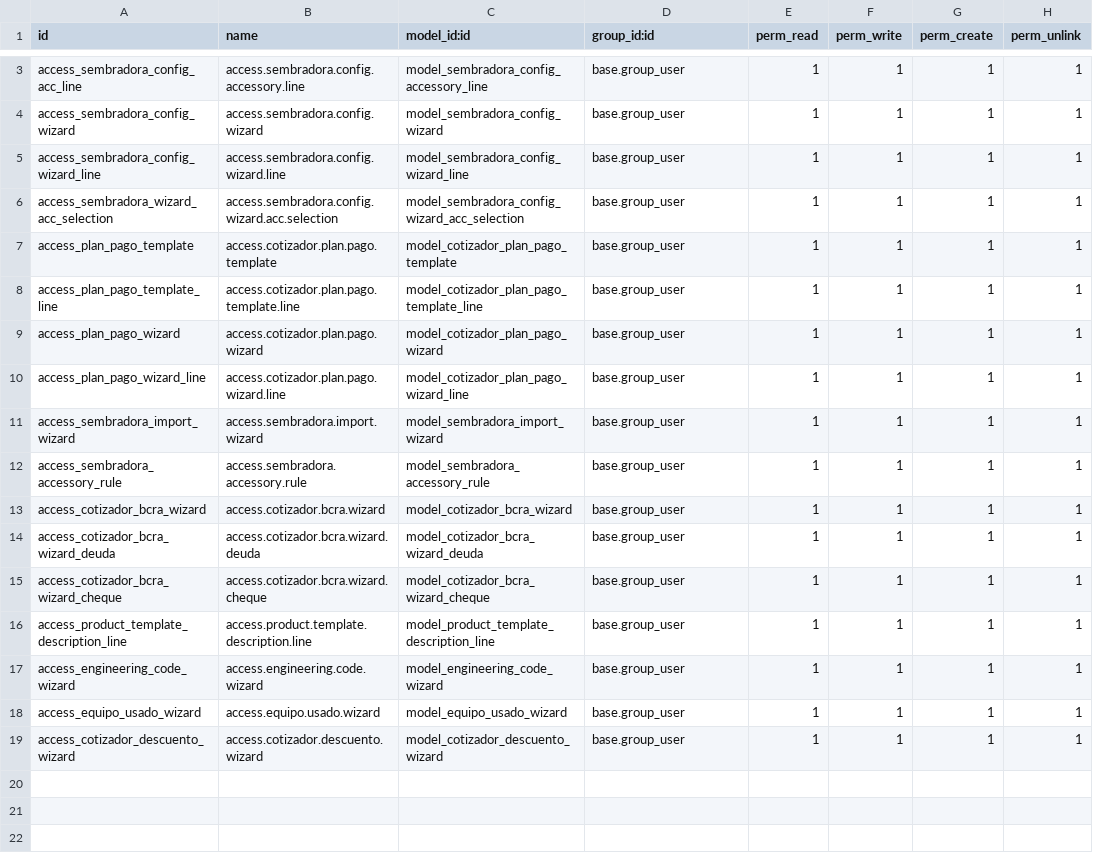
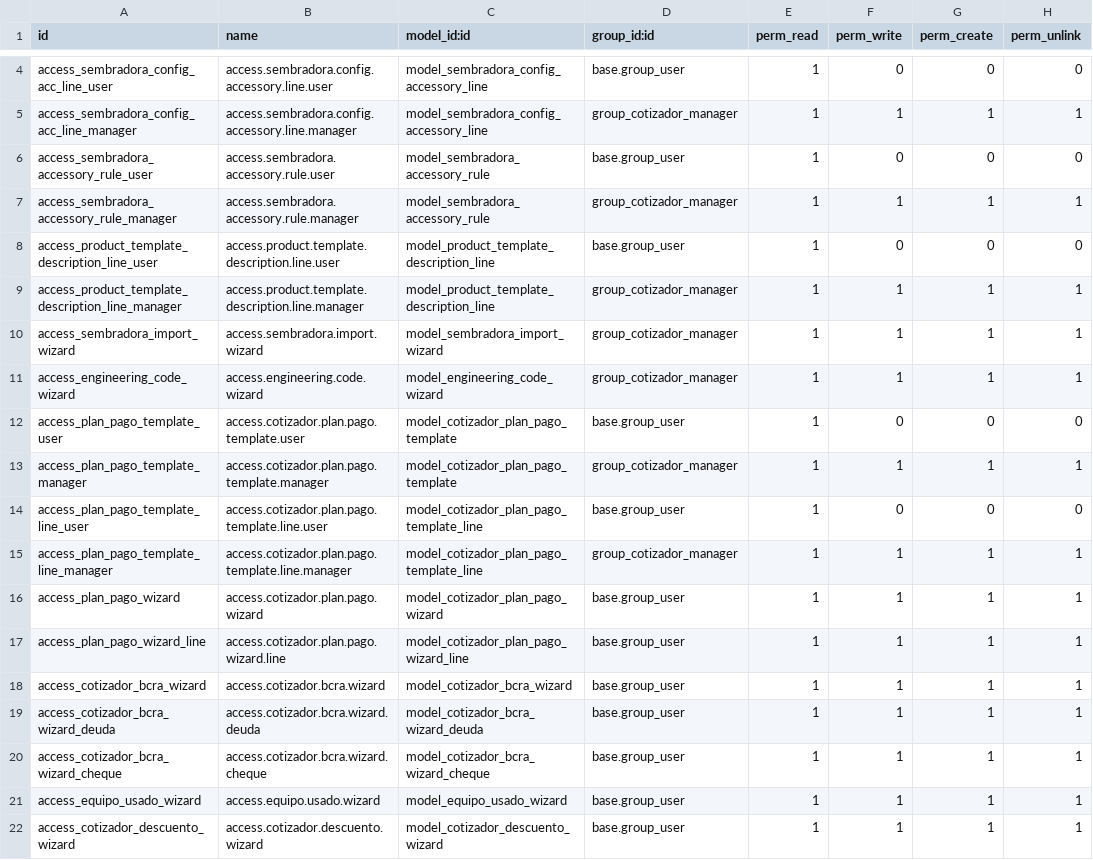
Before and after one commit to ffunes-cru/cotizador, a CSV file: security/ir.model.access.csv, drawn as a sheet; only a part is shown, gaps mark what is left out; removed rows and columns are numbered as before the commit, all else as after; the diff covers the shown part only; the diff names each change by its address in the sheet, - before the commit and + after, or states it on an @@ line.

```diff
--- a/security/ir.model.access.csv
+++ b/security/ir.model.access.csv
+row 4: access_sembradora_config_acc_line_user | access.sembradora.config.accessory.line.user | model_sembradora_config_accessory_line | base.group_user | 1 | 0 | 0 | 0
-A5 (id): access_sembradora_config_acc_line
+A5 (id): access_sembradora_config_acc_line_manager
-B5 (name): access.sembradora.config.accessory.line
+B5 (name): access.sembradora.config.accessory.line.manager
-D5 (group_id:id): base.group_user
+D5 (group_id:id): group_cotizador_manager
+row 6: access_sembradora_accessory_rule_user | access.sembradora.accessory.rule.user | model_sembradora_accessory_rule | base.group_user | 1 | 0 | 0 | 0
-A7 (id): access_sembradora_config_wizard
+A7 (id): access_sembradora_accessory_rule_manager
-B7 (name): access.sembradora.config.wizard
+B7 (name): access.sembradora.accessory.rule.manager
-C7 (model_id:id): model_sembradora_config_wizard
+C7 (model_id:id): model_sembradora_accessory_rule
-D7 (group_id:id): base.group_user
+D7 (group_id:id): group_cotizador_manager
+row 8: access_product_template_description_line_user | access.product.template.description.line.user | model_product_template_description_line | base.group_user | 1 | 0 | 0 | 0
+row 9: access_product_template_description_line_manager | access.product.template.description.line.manager | model_product_template_description_line | group_cotizador_manager | 1 | 1 | 1 | 1
-A10 (id): access_sembradora_config_wizard_line
+A10 (id): access_sembradora_import_wizard
-B10 (name): access.sembradora.config.wizard.line
+B10 (name): access.sembradora.import.wizard
-C10 (model_id:id): model_sembradora_config_wizard_line
+C10 (model_id:id): model_sembradora_import_wizard
-D10:D11 (group_id:id): base.group_user
+D10:D11 (group_id:id): group_cotizador_manager
-A11 (id): access_sembradora_wizard_acc_selection
+A11 (id): access_engineering_code_wizard
-B11 (name): access.sembradora.config.wizard.acc.selection
+B11 (name): access.engineering.code.wizard
-C11 (model_id:id): model_sembradora_config_wizard_acc_selection
+C11 (model_id:id): model_engineering_code_wizard
+row 12: access_plan_pago_template_user | access.cotizador.plan.pago.template.user | model_cotizador_plan_pago_template | base.group_user | 1 | 0 | 0 | 0
-A13 (id): access_plan_pago_template
+A13 (id): access_plan_pago_template_manager
-B13 (name): access.cotizador.plan.pago.template
+B13 (name): access.cotizador.plan.pago.template.manager
-D13 (group_id:id): base.group_user
+D13 (group_id:id): group_cotizador_manager
+row 14: access_plan_pago_template_line_user | access.cotizador.plan.pago.template.line.user | model_cotizador_plan_pago_template_line | base.group_user | 1 | 0 | 0 | 0
-A15 (id): access_plan_pago_template_line
+A15 (id): access_plan_pago_template_line_manager
-B15 (name): access.cotizador.plan.pago.template.line
+B15 (name): access.cotizador.plan.pago.template.line.manager
-D15 (group_id:id): base.group_user
+D15 (group_id:id): group_cotizador_manager
-row 11: access_sembradora_import_wizard | access.sembradora.import.wizard | model_sembradora_import_wizard | base.group_user | 1 | 1 | 1 | 1
-row 12: access_sembradora_accessory_rule | access.sembradora.accessory.rule | model_sembradora_accessory_rule | base.group_user | 1 | 1 | 1 | 1
-row 16: access_product_template_description_line | access.product.template.description.line | model_product_template_description_line | base.group_user | 1 | 1 | 1 | 1
-row 17: access_engineering_code_wizard | access.engineering.code.wizard | model_engineering_code_wizard | base.group_user | 1 | 1 | 1 | 1
```
Also changed, not shown: 1 added row and 3 edited cells elsewhere in this file, 59 other files.
